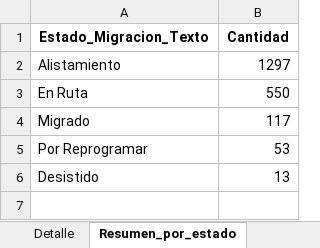
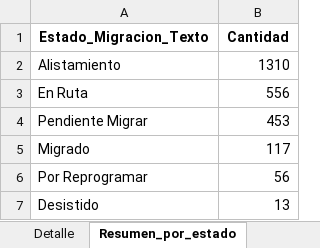
Before and after one commit to slenis01/Gestion_migracion_tablero, an Excel workbook: Resultado/estado_gestion_todos.xlsx, sheet Resumen_por_estado, drawn as a sheet; values as stored, in another font and other column widths than the file's, no borders; addresses are those after the commit; the diff names each change by its address in the sheet, - before the commit and + after, or states it on an @@ line.

```diff
--- a/Resultado/estado_gestion_todos.xlsx (sheet Resumen_por_estado)
+++ b/Resultado/estado_gestion_todos.xlsx (sheet Resumen_por_estado)
-B2 (Cantidad): 1297
+B2 (Cantidad): 1310
-B3 (Cantidad): 550
+B3 (Cantidad): 556
+row 4: Pendiente Migrar | 453
-B6 (Cantidad): 53
+B6 (Cantidad): 56
```
Also changed, not shown: sheet Detalle, Resultado/estado_gestion_Paquete_1_Medellin.xlsx, Resultado/estado_gestion_Paquete_Bogota_1.xlsx, 3 other files.
